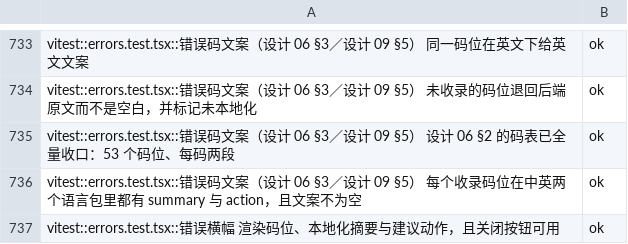
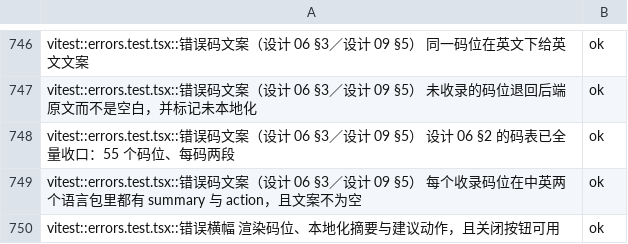
Before and after one commit to superge-cn/batchdesk, a TSV file: docs/testing/执行记录/2026-11-05-inventory.tsv, drawn as a sheet; only a part is shown, gaps mark what is left out; the diff covers the shown part only.

```diff
--- a/docs/testing/执行记录/2026-11-05-inventory.tsv
+++ b/docs/testing/执行记录/2026-11-05-inventory.tsv
@@ -734,3 +747,3 @@ vitest::errors.test.tsx::错误码文案（设计 06 §3／设计 09 §5） 同
 vitest::errors.test.tsx::错误码文案（设计 06 §3／设计 09 §5） 未收录的码位退回后端原文而不是空白，并标记未本地化	ok
-vitest::errors.test.tsx::错误码文案（设计 06 §3／设计 09 §5） 设计 06 §2 的码表已全量收口：53 个码位、每码两段	ok
+vitest::errors.test.tsx::错误码文案（设计 06 §3／设计 09 §5） 设计 06 §2 的码表已全量收口：55 个码位、每码两段	ok
 vitest::errors.test.tsx::错误码文案（设计 06 §3／设计 09 §5） 每个收录码位在中英两个语言包里都有 summary 与 action，且文案不为空	ok
```
Also changed, not shown: 13 added rows and 1 edited cell elsewhere in this file, docs/testing/用例执行台账-v0.1.csv, docs/testing/用例覆盖映射表-v0.2.csv, 38 other files.
